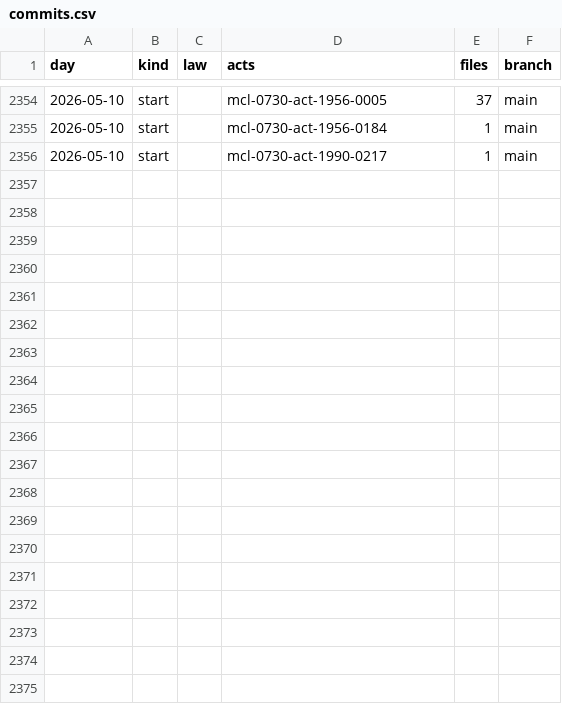
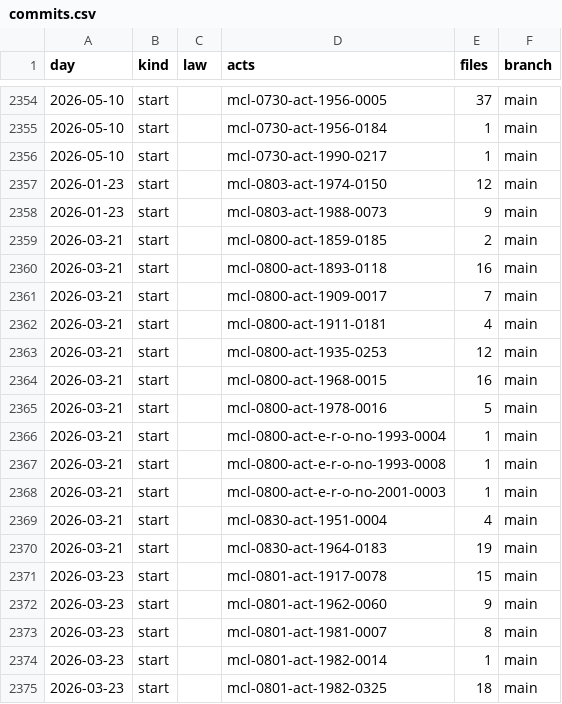
Before and after one commit to lexifina/united-states-michigan-law, a CSV file: data/commits.csv, drawn as a sheet; only a part is shown, gaps mark what is left out; the diff covers the shown part only; the diff names each change by its address in the sheet, - before the commit and + after, or states it on an @@ line.

Commit message:
Documentation, tables, tools and REPRODUCE.md
Appended 28 commits to acb2e82d755e; corpus sha256 57c8f7b389d318e2c1e4ee72e66d2c3a84c05b09a212722eeba3e55a31863612, data retrieved 2026-11-10.

```diff
--- a/data/commits.csv
+++ b/data/commits.csv
+row 2357: 2026-01-23 | start |  | mcl-0803-act-1974-0150 | 12 | main
+row 2358: 2026-01-23 | start |  | mcl-0803-act-1988-0073 | 9 | main
+row 2359: 2026-03-21 | start |  | mcl-0800-act-1859-0185 | 2 | main
+row 2360: 2026-03-21 | start |  | mcl-0800-act-1893-0118 | 16 | main
+row 2361: 2026-03-21 | start |  | mcl-0800-act-1909-0017 | 7 | main
+row 2362: 2026-03-21 | start |  | mcl-0800-act-1911-0181 | 4 | main
+row 2363: 2026-03-21 | start |  | mcl-0800-act-1935-0253 | 12 | main
+row 2364: 2026-03-21 | start |  | mcl-0800-act-1968-0015 | 16 | main
+row 2365: 2026-03-21 | start |  | mcl-0800-act-1978-0016 | 5 | main
+row 2366: 2026-03-21 | start |  | mcl-0800-act-e-r-o-no-1993-0004 | 1 | main
+row 2367: 2026-03-21 | start |  | mcl-0800-act-e-r-o-no-1993-0008 | 1 | main
+row 2368: 2026-03-21 | start |  | mcl-0800-act-e-r-o-no-2001-0003 | 1 | main
+row 2369: 2026-03-21 | start |  | mcl-0830-act-1951-0004 | 4 | main
+row 2370: 2026-03-21 | start |  | mcl-0830-act-1964-0183 | 19 | main
+row 2371: 2026-03-23 | start |  | mcl-0801-act-1917-0078 | 15 | main
+row 2372: 2026-03-23 | start |  | mcl-0801-act-1962-0060 | 9 | main
+row 2373: 2026-03-23 | start |  | mcl-0801-act-1981-0007 | 8 | main
+row 2374: 2026-03-23 | start |  | mcl-0801-act-1982-0014 | 1 | main
+row 2375: 2026-03-23 | start |  | mcl-0801-act-1982-0325 | 18 | main
```
Also changed, not shown: 9 added rows elsewhere in this file, 34 other files.
